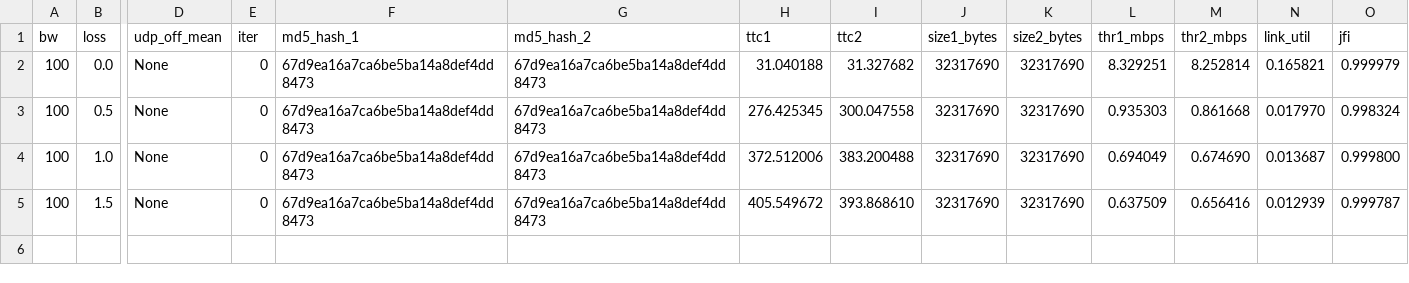
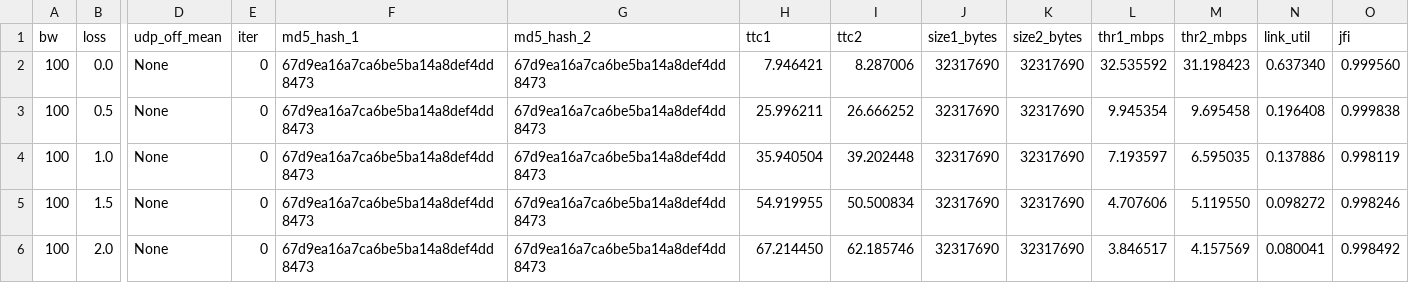
Before and after one commit to adityagarg12/COL334-Assignments, a CSV file: Assignment 4/part2/p2_fairness_varying_loss.csv, drawn as a sheet; only a part is shown, gaps mark what is left out; rows hold the shown columns only; the diff names each change by its address in the sheet, - before the commit and + after, or states it on an @@ line.

Commit message:
PART2 Improved

```diff
--- a/Assignment 4/part2/p2_fairness_varying_loss.csv
+++ b/Assignment 4/part2/p2_fairness_varying_loss.csv
-H2 (ttc1): 31.040188
+H2 (ttc1): 7.946421
-I2 (ttc2): 31.327682
+I2 (ttc2): 8.287006
-L2 (thr1_mbps): 8.329251
+L2 (thr1_mbps): 32.535592
-M2 (thr2_mbps): 8.252814
+M2 (thr2_mbps): 31.198423
-N2 (link_util): 0.165821
+N2 (link_util): 0.637340
-O2 (jfi): 0.999979
+O2 (jfi): 0.999560
-H3 (ttc1): 276.425345
+H3 (ttc1): 25.996211
-I3 (ttc2): 300.047558
+I3 (ttc2): 26.666252
-L3 (thr1_mbps): 0.935303
+L3 (thr1_mbps): 9.945354
-M3 (thr2_mbps): 0.861668
+M3 (thr2_mbps): 9.695458
-N3 (link_util): 0.017970
+N3 (link_util): 0.196408
-O3 (jfi): 0.998324
+O3 (jfi): 0.999838
-H4 (ttc1): 372.512006
+H4 (ttc1): 35.940504
-I4 (ttc2): 383.200488
+I4 (ttc2): 39.202448
-L4 (thr1_mbps): 0.694049
+L4 (thr1_mbps): 7.193597
-M4 (thr2_mbps): 0.674690
+M4 (thr2_mbps): 6.595035
-N4 (link_util): 0.013687
+N4 (link_util): 0.137886
-O4 (jfi): 0.999800
+O4 (jfi): 0.998119
-H5 (ttc1): 405.549672
+H5 (ttc1): 54.919955
-I5 (ttc2): 393.868610
+I5 (ttc2): 50.500834
-L5 (thr1_mbps): 0.637509
+L5 (thr1_mbps): 4.707606
-M5 (thr2_mbps): 0.656416
+M5 (thr2_mbps): 5.119550
-N5 (link_util): 0.012939
+N5 (link_util): 0.098272
-O5 (jfi): 0.999787
+O5 (jfi): 0.998246
+row 6: 100 | 2.0 | None | 0 | 67d9ea16a7ca6be5ba14a8def4dd8473 | 67d9ea16a7ca6be5ba14a8def4dd8473 | 67.214450 | 62.185746 | 32317690 | 32317690 | 3.846517 | 4.157569 | 0.080041 | 0.998492
```
Also changed, not shown: Assignment 4/part2/p2_fairness_fixed_bandwidth.csv, 10 other files.
